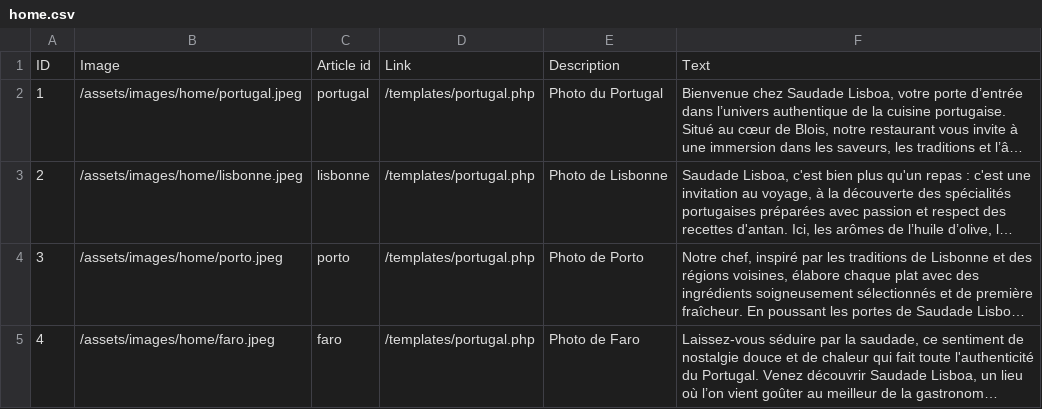
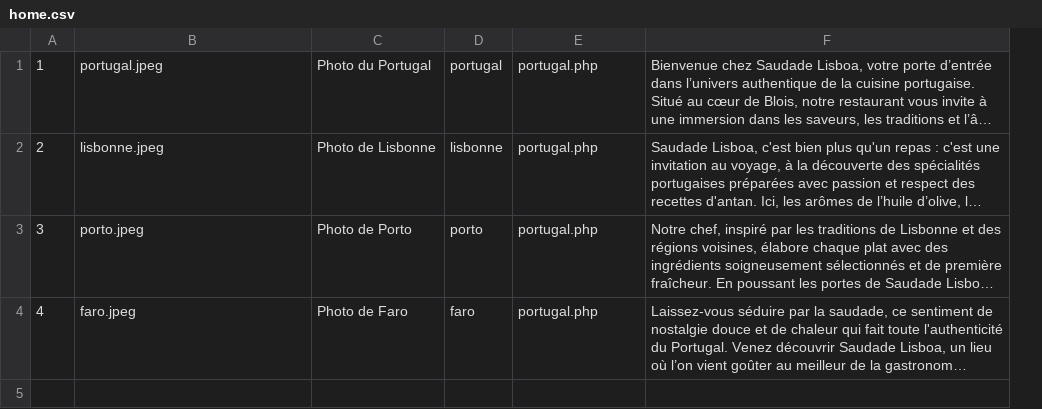
Before and after one commit to davidcravo/restaurant.davidcravo.fr, a CSV file: data/home.csv, drawn as a sheet; long unchanged cells end in …; removed rows and columns are numbered as before the commit, all else as after; the diff names each change by its address in the sheet, - before the commit and + after, or states it on an @@ line.

Commit message:
Site : réorganisation générale et mise au point de l'affichage de home.php

```diff
--- a/data/home.csv
+++ b/data/home.csv
+column C, rows 1-4: Photo du Portugal | Photo de Lisbonne | Photo de Porto | Photo de Faro
-column D, rows 2-5: all /templates/portugal.php
-row 1: ID | Image | Article id | Link | Description | Text
-B1: /assets/images/home/portugal.jpeg
+B1: portugal.jpeg
-E1: Photo du Portugal
+E1: portugal.php
-B2: /assets/images/home/lisbonne.jpeg
+B2: lisbonne.jpeg
-E2: Photo de Lisbonne
+E2: portugal.php
-B3: /assets/images/home/porto.jpeg
+B3: porto.jpeg
-E3: Photo de Porto
+E3: portugal.php
-B4: /assets/images/home/faro.jpeg
+B4: faro.jpeg
-E4: Photo de Faro
+E4: portugal.php
```
Also changed, not shown: 56 other files.
